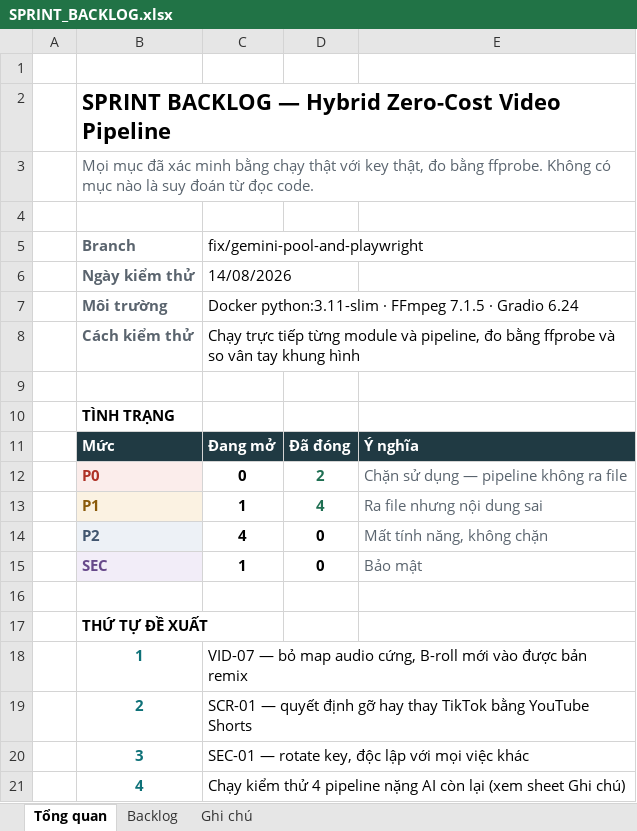
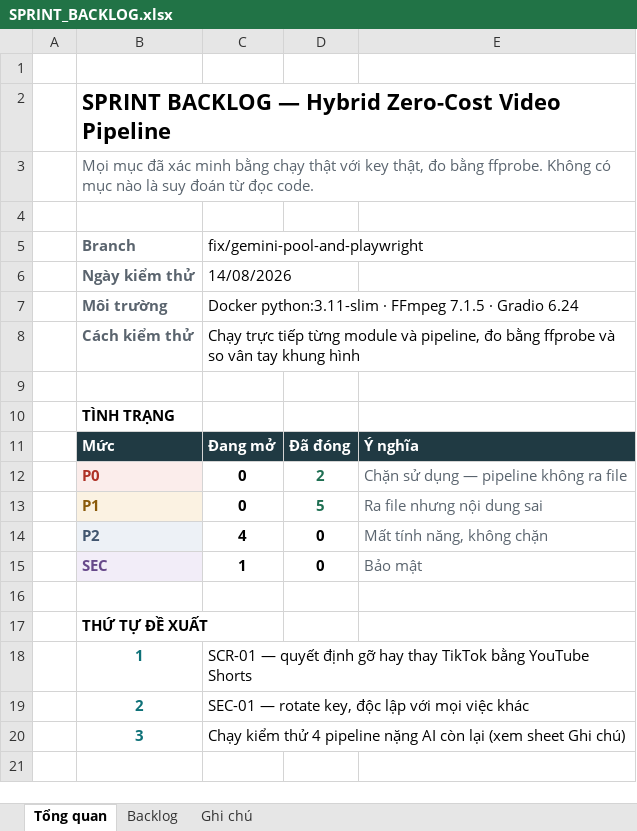
Before and after one commit to neivnek/marketing, an Excel workbook: SPRINT_BACKLOG.xlsx, sheet Tổng quan, drawn as a sheet; values as stored, in another font and other column widths than the file's, no borders; the diff names each change by its address in the sheet, - before the commit and + after, or states it on an @@ line.

```diff
--- a/SPRINT_BACKLOG.xlsx (sheet Tổng quan)
+++ b/SPRINT_BACKLOG.xlsx (sheet Tổng quan)
-C13: 1
+C13: 0
-D13: 4
+D13: 5
-C18: VID-07 — bỏ map audio cứng, B-roll mới vào được bản remix
+C18: SCR-01 — quyết định gỡ hay thay TikTok bằng YouTube Shorts
-C19: SCR-01 — quyết định gỡ hay thay TikTok bằng YouTube Shorts
+C19: SEC-01 — rotate key, độc lập với mọi việc khác
-C20: SEC-01 — rotate key, độc lập với mọi việc khác
+C20: Chạy kiểm thử 4 pipeline nặng AI còn lại (xem sheet Ghi chú)
-row 21:  | 4 | Chạy kiểm thử 4 pipeline nặng AI còn lại (xem sheet Ghi chú)
```
Also changed, not shown: sheet Backlog, 1 other file.
